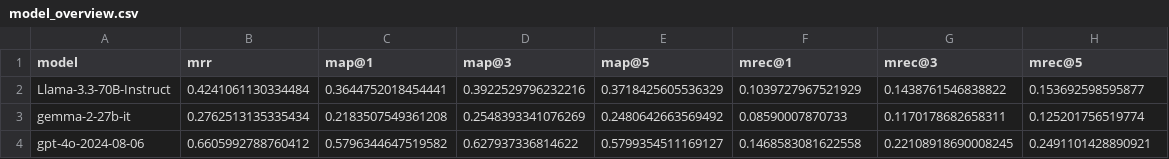
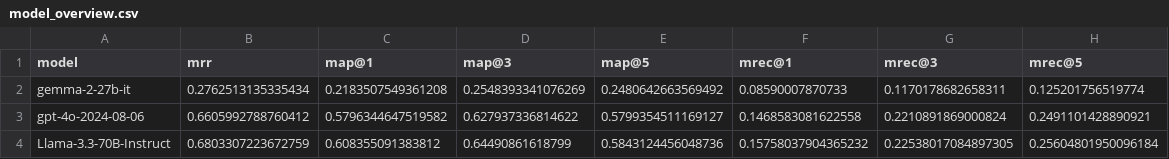
Before and after one commit to ag-sc/Robo-CSK-Benchmark, a CSV file: tidy_up/results_open/model_overview.csv, drawn as a sheet.

Commit message:
add results for llama on fixed tidy up tasks

```diff
--- a/tidy_up/results_open/model_overview.csv
+++ b/tidy_up/results_open/model_overview.csv
@@ -1,4 +1,4 @@
 model,mrr,map@1,map@3,map@5,mrec@1,mrec@3,mrec@5
-Llama-3.3-70B-Instruct,0.4241061130334484,0.3644752018454441,0.3922529796232216,0.3718425605536329,0.1039727967521929,0.1438761546838822,0.153692598595877
 gemma-2-27b-it,0.2762513135335434,0.2183507549361208,0.2548393341076269,0.2480642663569492,0.08590007870733,0.1170178682658311,0.125201756519774
-gpt-4o-2024-08-06,0.6605992788760412,0.5796344647519582,0.627937336814622,0.5799354511169127,0.1468583081622558,0.22108918690008245,0.2491101428890921
+gpt-4o-2024-08-06,0.6605992788760412,0.5796344647519582,0.627937336814622,0.5799354511169127,0.1468583081622558,0.2210891869000824,0.2491101428890921
+Llama-3.3-70B-Instruct,0.6803307223672759,0.608355091383812,0.64490861618799,0.5843124456048736,0.15758037904365232,0.22538017084897305,0.25604801950096184
```
Also changed, not shown: 3 other files.
